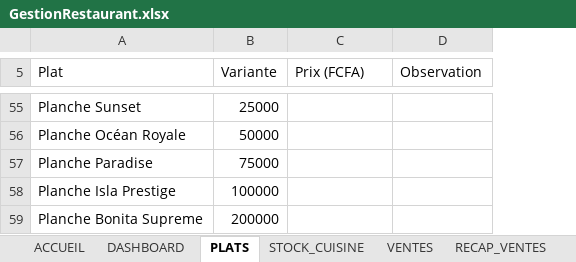
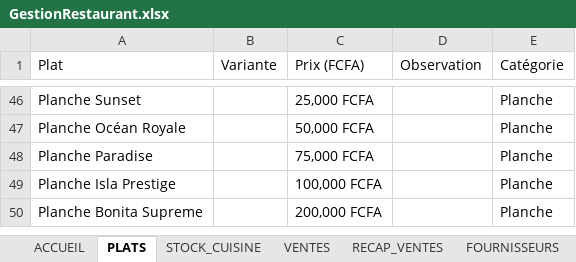
Before and after one commit to zorobal/Application-Excel-de-Gestion-de-Restaurant, an Excel workbook: GestionRestaurant.xlsx, sheet PLATS, drawn as a sheet; only a part is shown, gaps mark what is left out; values as stored, in another font and other column widths than the file's, no cell formats; addresses are those after the commit; the diff covers the shown part only; the diff names each change by its address in the sheet, - before the commit and + after, or states it on an @@ line.

```diff
--- a/GestionRestaurant.xlsx (sheet PLATS)
+++ b/GestionRestaurant.xlsx (sheet PLATS)
+sheet tab: FOURNISSEURS
+column E (Catégorie), rows 46-50: all Planche
-B46 (Variante): 25000
+B46 (Variante): (empty)
-C46 (Prix (FCFA)): (empty)
+C46 (Prix (FCFA)): 25,000 FCFA
-B47 (Variante): 50000
+B47 (Variante): (empty)
-C47 (Prix (FCFA)): (empty)
+C47 (Prix (FCFA)): 50,000 FCFA
-B48 (Variante): 75000
+B48 (Variante): (empty)
-C48 (Prix (FCFA)): (empty)
+C48 (Prix (FCFA)): 75,000 FCFA
-B49 (Variante): 100000
+B49 (Variante): (empty)
-C49 (Prix (FCFA)): (empty)
+C49 (Prix (FCFA)): 100,000 FCFA
-B50 (Variante): 200000
+B50 (Variante): (empty)
-C50 (Prix (FCFA)): (empty)
+C50 (Prix (FCFA)): 200,000 FCFA
```
Also changed, not shown: 9 removed rows and 48 edited cells elsewhere in this sheet, sheet STOCK_CUISINE, sheet RECAP_VENTES, sheet VENTES, sheet INVENTAIRES, sheet DASHBOARD, sheet ACCUEIL, other sheet tabs, cell formats.
